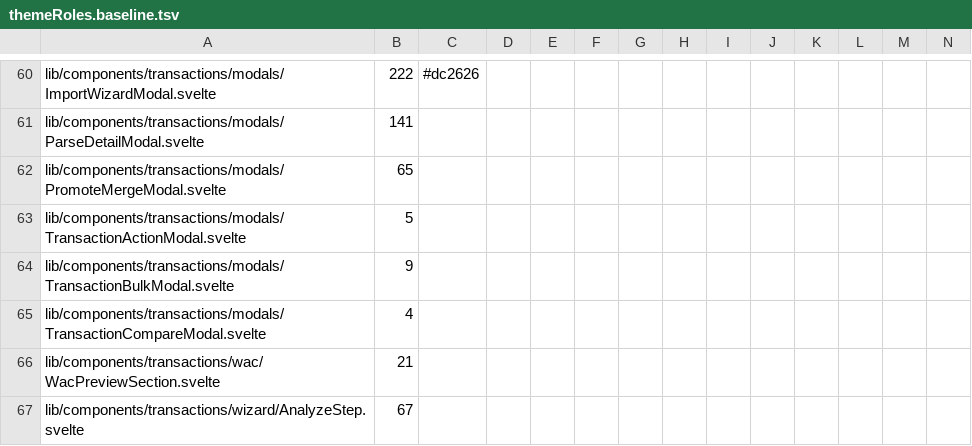
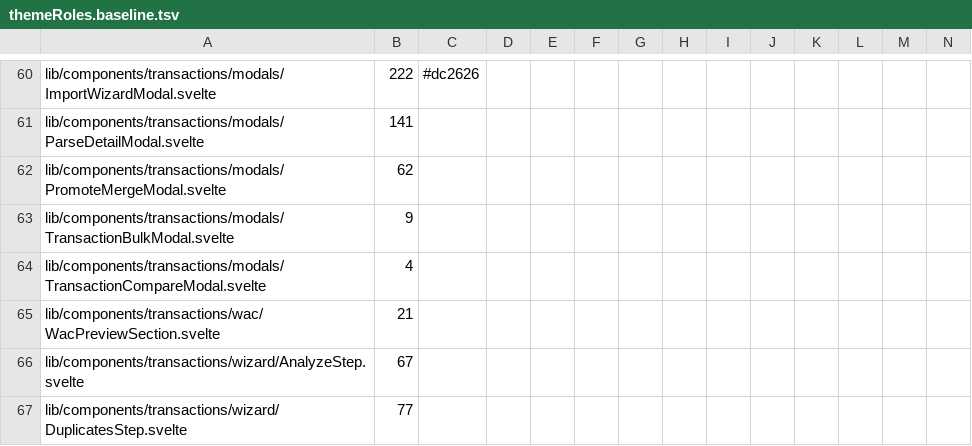
Before and after one commit to Librefolio/LibreFolio, a TSV file: frontend/src/themeRoles.baseline.tsv, drawn as a sheet; only a part is shown, gaps mark what is left out; the shorter side is filled out with more unchanged rows; rows hold the shown columns only; the diff names each change by its address in the sheet, - before the commit and + after, or states it on an @@ line.

Commit message:
refactor(theme): solid confirms on state hovers
TR-5: merge and promote confirms on bg-lf-success with
hover:bg-lf-success-hover; the split confirm on bg-lf-warning with
hover:bg-lf-warning-hover, in one ternary; text-lf-on-status.

```diff
--- a/frontend/src/themeRoles.baseline.tsv
+++ b/frontend/src/themeRoles.baseline.tsv
-B62: 65
+B62: 62
-row 63: lib/components/transactions/modals/TransactionActionModal.svelte | 5
```
Also changed, not shown: 2 other files.
